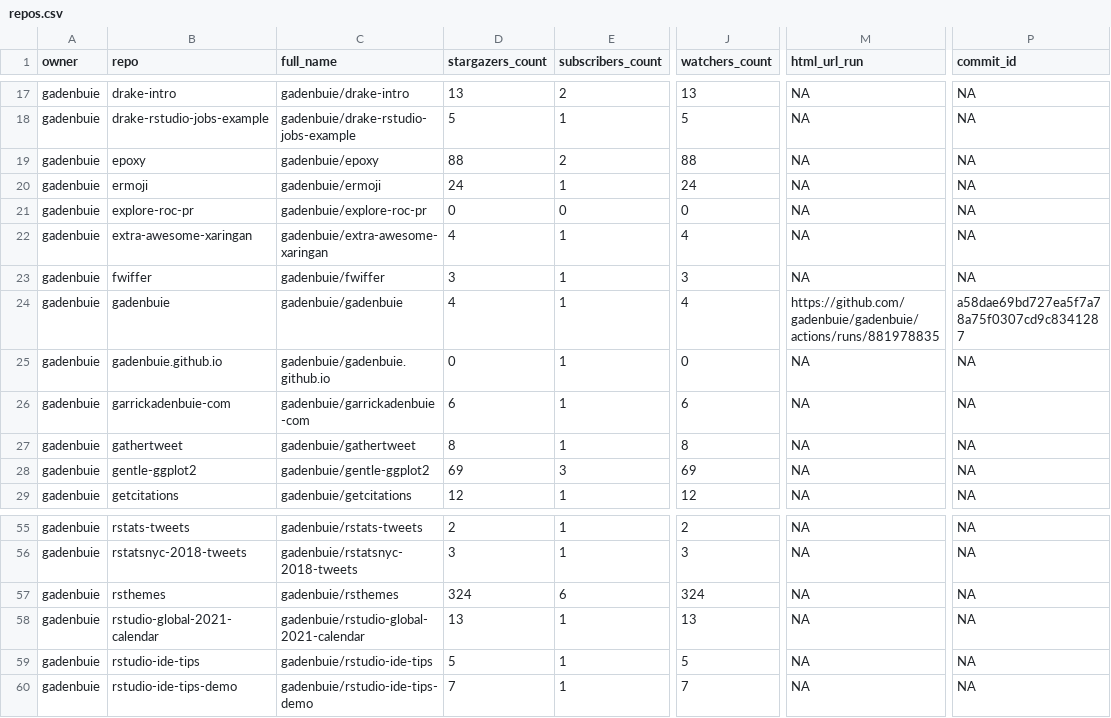
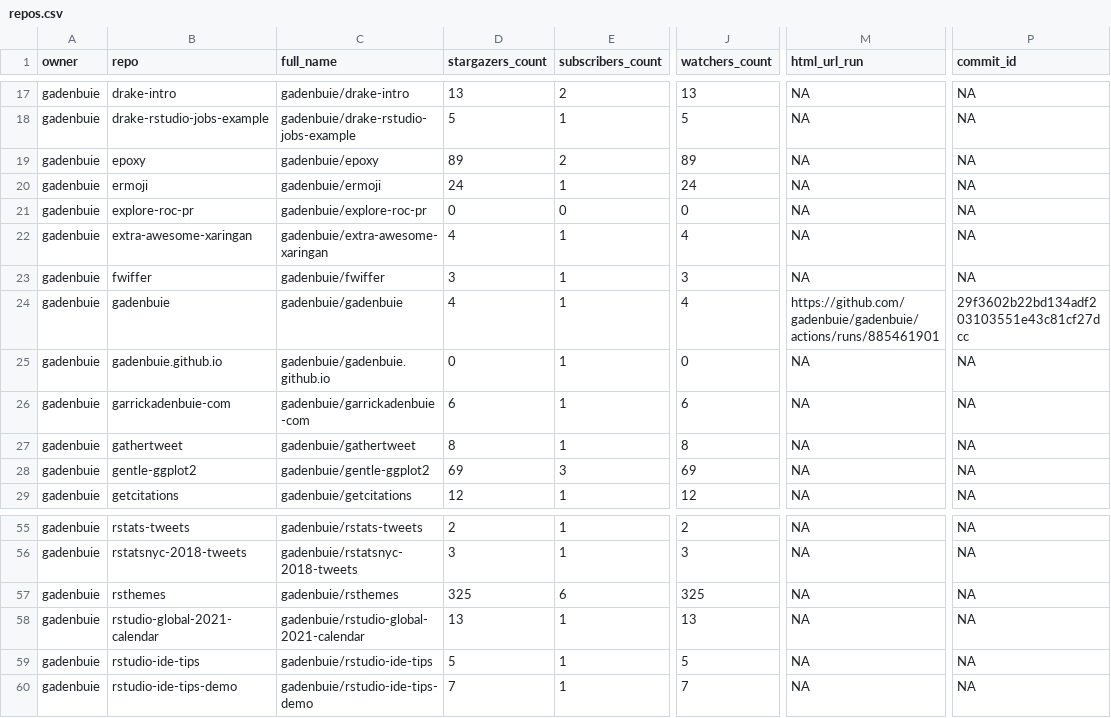
Before and after one commit to andrewcstewart/gha-dashboard, a CSV file: repos.csv, drawn as a sheet; only a part is shown, gaps mark what is left out; the diff covers the shown part only; the diff names each change by its address in the sheet, - before the commit and + after, or states it on an @@ line.

```diff
--- a/repos.csv
+++ b/repos.csv
-D19 (stargazers_count): 88
+D19 (stargazers_count): 89
-J19 (watchers_count): 88
+J19 (watchers_count): 89
-M24 (html_url_run): https://github.com/gadenbuie/gadenbuie/actions/runs/881978835
+M24 (html_url_run): https://github.com/gadenbuie/gadenbuie/actions/runs/885461901
-P24 (commit_id): a58dae69bd727ea5f7a78a75f0307cd9c8341287
+P24 (commit_id): 29f3602b22bd134adf203103551e43c81cf27dcc
-D57 (stargazers_count): 324
+D57 (stargazers_count): 325
-J57 (watchers_count): 324
+J57 (watchers_count): 325
```
Also changed, not shown: 18 edited cells elsewhere in this file, 1 other file.
